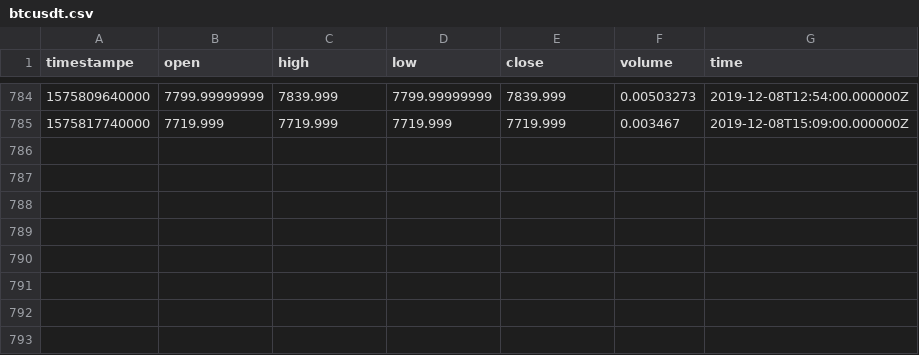
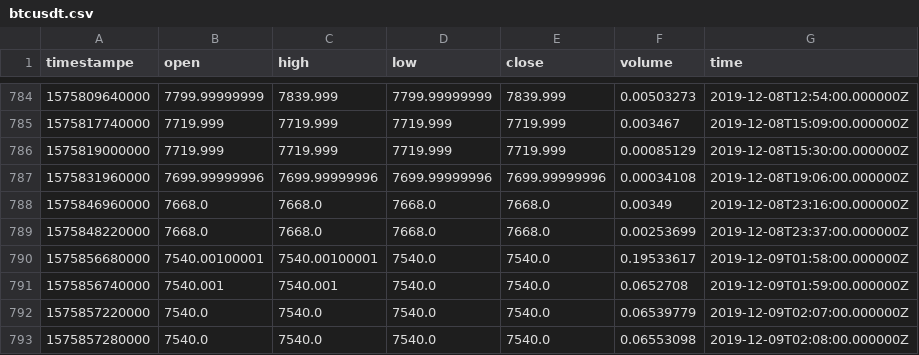
Before and after one commit to RandomEstimate/DataCollector, a CSV file: upbit/btcusdt.csv, drawn as a sheet; only a part is shown, gaps mark what is left out; the diff names each change by its address in the sheet, - before the commit and + after, or states it on an @@ line.

```diff
--- a/upbit/btcusdt.csv
+++ b/upbit/btcusdt.csv
+row 786: 1575819000000 | 7719.999 | 7719.999 | 7719.999 | 7719.999 | 0.00085129 | 2019-12-08T15:30:00.000000Z
+row 787: 1575831960000 | 7699.99999996 | 7699.99999996 | 7699.99999996 | 7699.99999996 | 0.00034108 | 2019-12-08T19:06:00.000000Z
+row 788: 1575846960000 | 7668.0 | 7668.0 | 7668.0 | 7668.0 | 0.00349 | 2019-12-08T23:16:00.000000Z
+row 789: 1575848220000 | 7668.0 | 7668.0 | 7668.0 | 7668.0 | 0.00253699 | 2019-12-08T23:37:00.000000Z
+row 790: 1575856680000 | 7540.00100001 | 7540.00100001 | 7540.0 | 7540.0 | 0.19533617 | 2019-12-09T01:58:00.000000Z
+row 791: 1575856740000 | 7540.001 | 7540.001 | 7540.0 | 7540.0 | 0.0652708 | 2019-12-09T01:59:00.000000Z
+row 792: 1575857220000 | 7540.0 | 7540.0 | 7540.0 | 7540.0 | 0.06539779 | 2019-12-09T02:07:00.000000Z
+row 793: 1575857280000 | 7540.0 | 7540.0 | 7540.0 | 7540.0 | 0.06553098 | 2019-12-09T02:08:00.000000Z
```
Also changed, not shown: upbit/ethusdt.csv, 29 other files.
